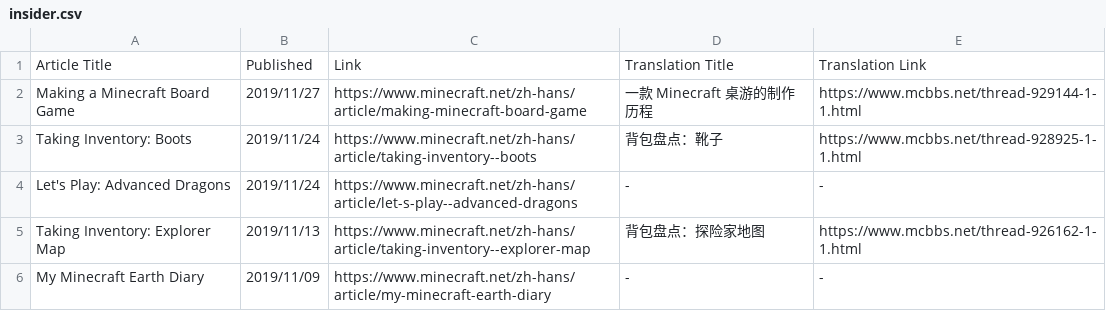
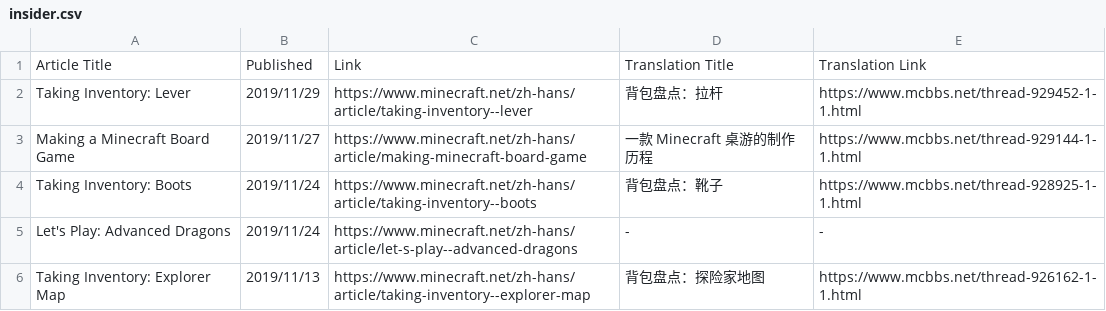
Before and after one commit to SPXFellow/minecraft.net-translations, a CSV file: insider.csv, drawn as a sheet; only a part is shown; the shorter side is filled out with more unchanged rows.

```diff
--- a/insider.csv
+++ b/insider.csv
@@ -1,2 +1,3 @@
 Article Title,Published,Link,Translation Title,Translation Link
+Taking Inventory: Lever,2019/11/29,https://www.minecraft.net/zh-hans/article/taking-inventory--lever,背包盘点：拉杆,https://www.mcbbs.net/thread-929452-1-1.html
 Making a Minecraft Board Game,2019/11/27,https://www.minecraft.net/zh-hans/article/making-minecraft-board-game,一款 Minecraft 桌游的制作历程,https://www.mcbbs.net/thread-929144-1-1.html
```
Also changed, not shown: 2 other files.
